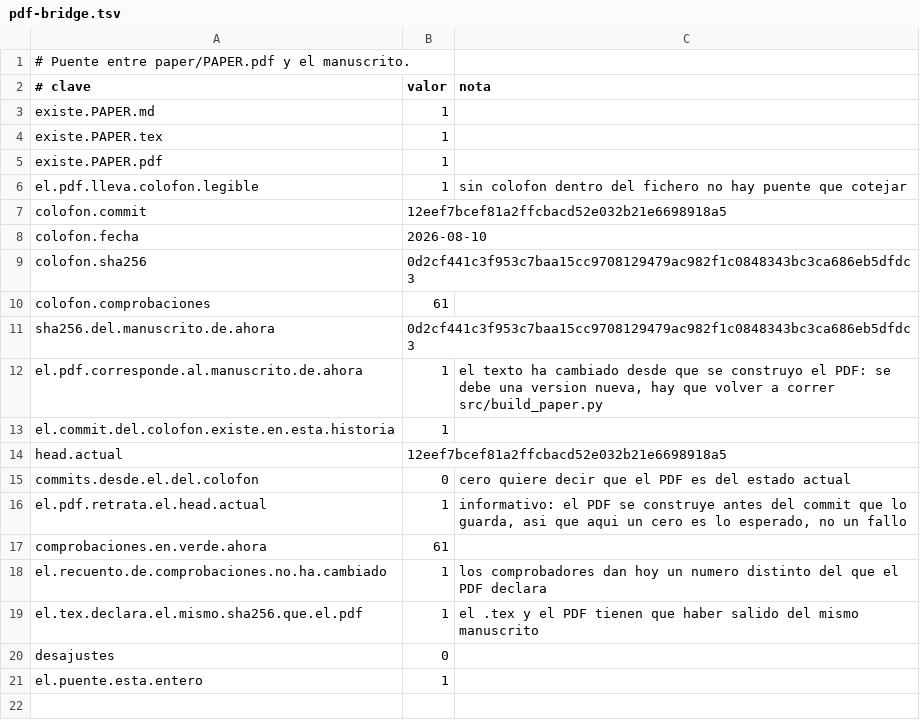
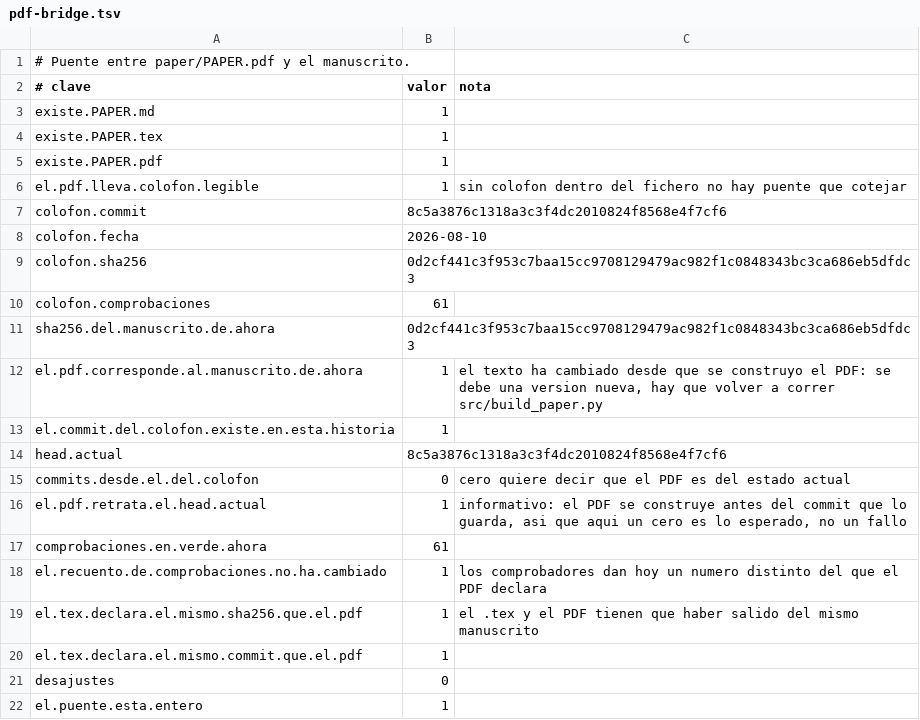
Before and after one commit to Probatorium/forced-counts, a TSV file: results/pdf-bridge.tsv, drawn as a sheet.

```diff
--- a/results/pdf-bridge.tsv
+++ b/results/pdf-bridge.tsv
@@ -6,3 +6,3 @@ existe.PAPER.pdf	1
 el.pdf.lleva.colofon.legible	1	sin colofon dentro del fichero no hay puente que cotejar
-colofon.commit	12eef7bcef81a2ffcbacd52e032b21e6698918a5	
+colofon.commit	8c5a3876c1318a3c3f4dc2010824f8568e4f7cf6	
 colofon.fecha	2026-08-10	
@@ -13,3 +13,3 @@ el.pdf.corresponde.al.manuscrito.de.ahora	1	el texto ha cambiado desde que se co
 el.commit.del.colofon.existe.en.esta.historia	1	
-head.actual	12eef7bcef81a2ffcbacd52e032b21e6698918a5	
+head.actual	8c5a3876c1318a3c3f4dc2010824f8568e4f7cf6	
 commits.desde.el.del.colofon	0	cero quiere decir que el PDF es del estado actual
@@ -19,2 +19,3 @@ el.recuento.de.comprobaciones.no.ha.cambiado	1	los comprobadores dan hoy un nume
 el.tex.declara.el.mismo.sha256.que.el.pdf	1	el .tex y el PDF tienen que haber salido del mismo manuscrito
+el.tex.declara.el.mismo.commit.que.el.pdf	1	
 desajustes	0	
```
Also changed, not shown: results/build-paper.tsv, 3 other files.
